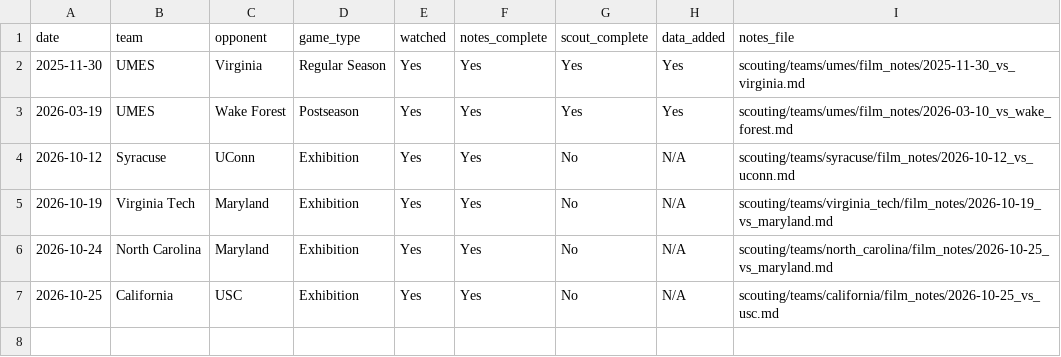
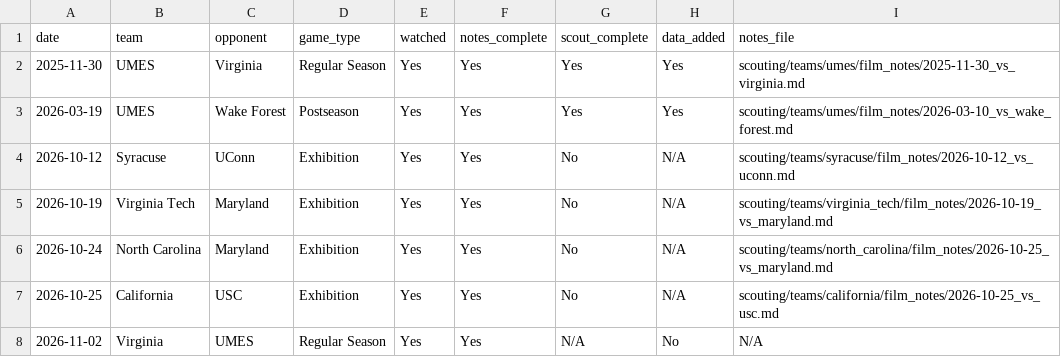
Before and after one commit to jpd5kh/uva-basketball-2026-27, a CSV file: game_index.csv, drawn as a sheet; the diff names each change by its address in the sheet, - before the commit and + after, or states it on an @@ line.

Commit message:
UMES Game 1 complete

```diff
--- a/game_index.csv
+++ b/game_index.csv
+row 8: 2026-11-02 | Virginia | UMES | Regular Season | Yes | Yes | N/A | No | N/A
```
Also changed, not shown: 5 other files.
